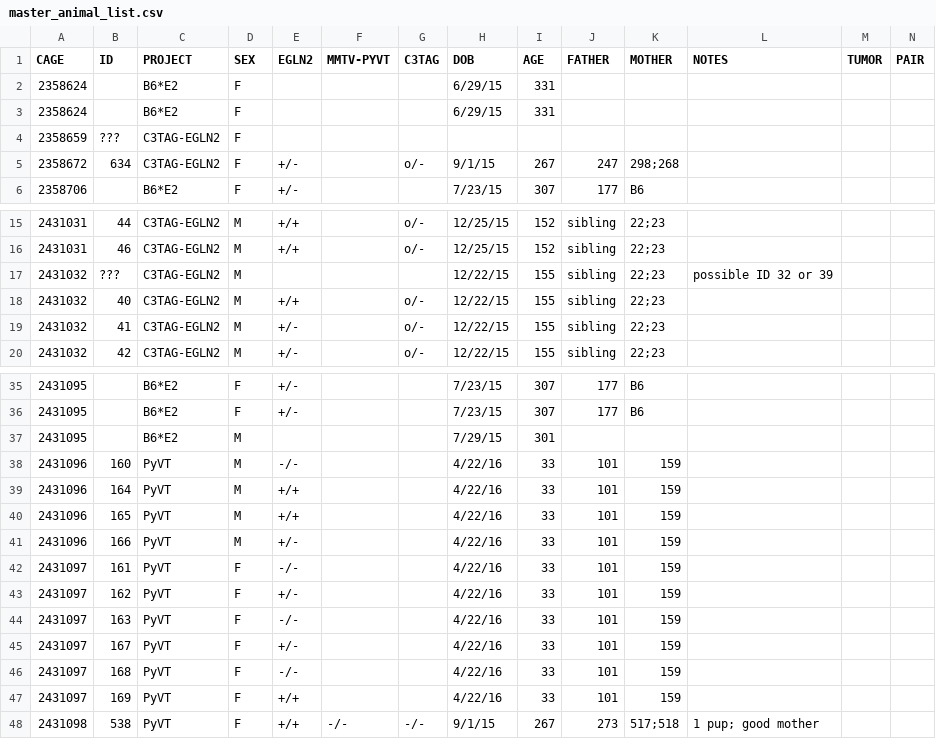
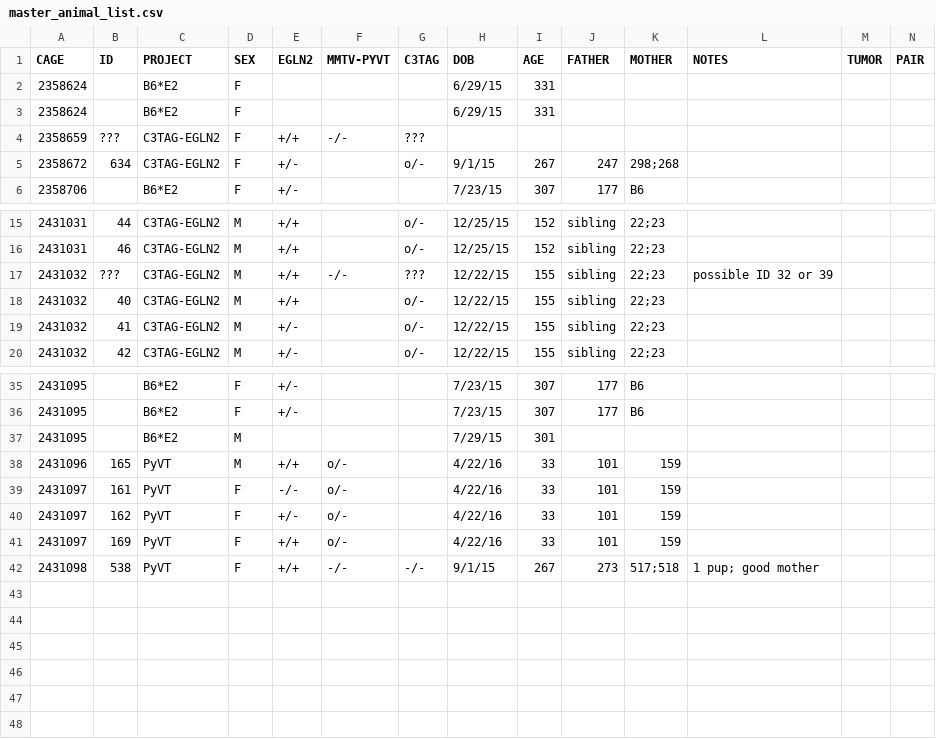
Before and after one commit to qzhanglab/animal_tracking, a CSV file: master_animal_list.csv, drawn as a sheet; only a part is shown, gaps mark what is left out; removed rows and columns are numbered as before the commit, all else as after; rows hold the shown columns only; the diff names each change by its address in the sheet, - before the commit and + after, or states it on an @@ line.

Commit message:
fix CRLF; update pups genotype; sac PYVT null pups

```diff
--- a/master_animal_list.csv
+++ b/master_animal_list.csv
-E4 (EGLN2): (empty)
+E4 (EGLN2): +/+
-F4 (MMTV-PYVT): (empty)
+F4 (MMTV-PYVT): -/-
-G4 (C3TAG): (empty)
+G4 (C3TAG): ???
-E17 (EGLN2): (empty)
+E17 (EGLN2): +/+
-F17 (MMTV-PYVT): (empty)
+F17 (MMTV-PYVT): -/-
-G17 (C3TAG): (empty)
+G17 (C3TAG): ???
-row 38: 2431096 | 160 | PyVT | M | -/- |  |  | 4/22/16 | 33 | 101 | 159
-row 39: 2431096 | 164 | PyVT | M | +/+ |  |  | 4/22/16 | 33 | 101 | 159
-F38 (MMTV-PYVT): (empty)
+F38 (MMTV-PYVT): o/-
-row 41: 2431096 | 166 | PyVT | M | +/- |  |  | 4/22/16 | 33 | 101 | 159
-F39:F40 (MMTV-PYVT): (empty)
+F39:F40 (MMTV-PYVT): o/-
-row 44: 2431097 | 163 | PyVT | F | -/- |  |  | 4/22/16 | 33 | 101 | 159
-row 45: 2431097 | 167 | PyVT | F | +/- |  |  | 4/22/16 | 33 | 101 | 159
-row 46: 2431097 | 168 | PyVT | F | -/- |  |  | 4/22/16 | 33 | 101 | 159
-F41 (MMTV-PYVT): (empty)
+F41 (MMTV-PYVT): o/-
```
Also changed, not shown: sac_archive.csv.
